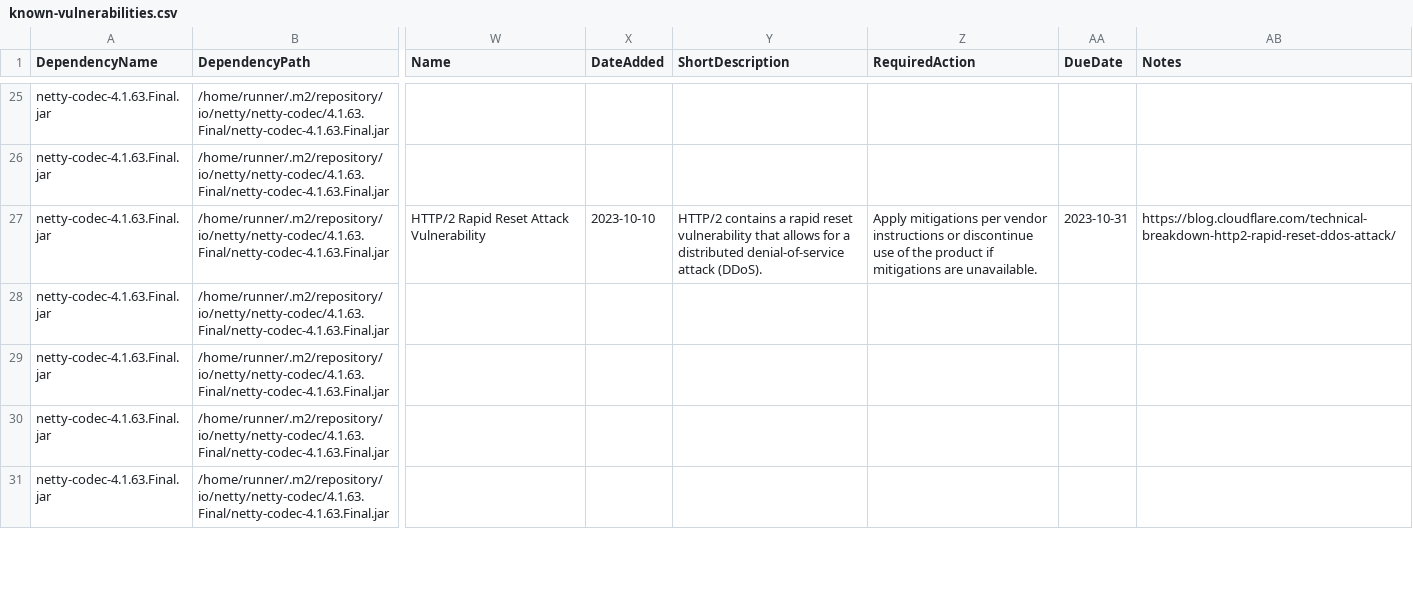
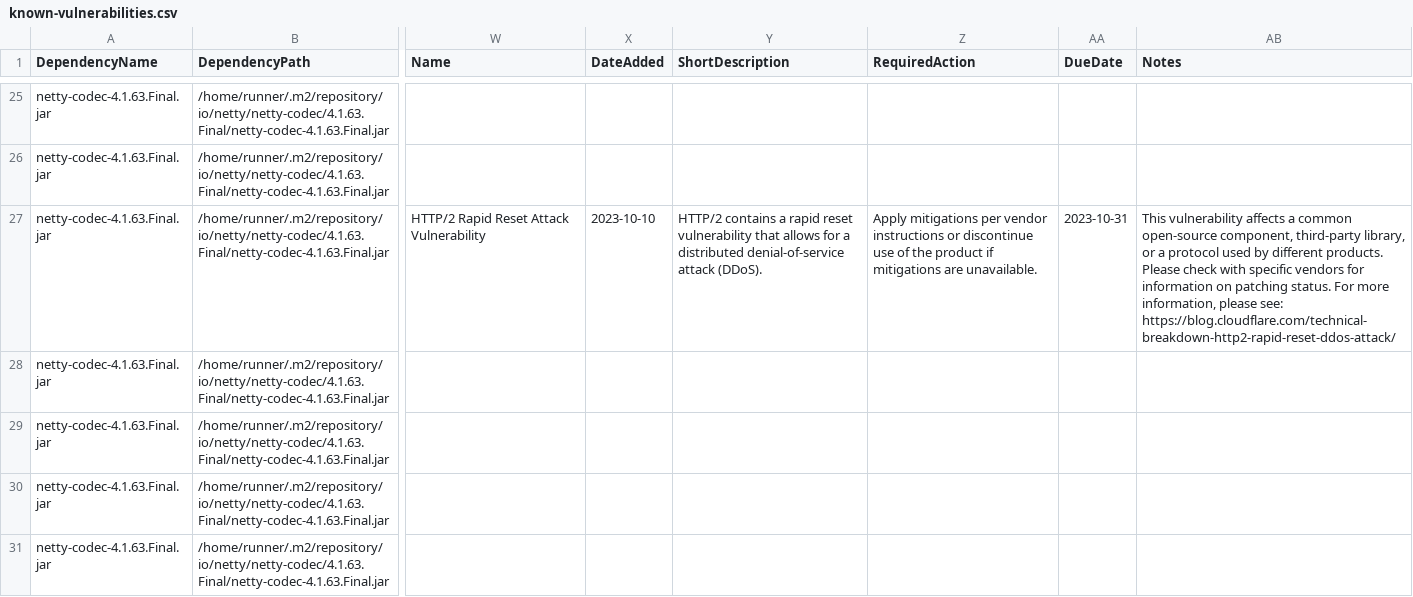
Before and after one commit to piotr-yuxuan/tsv-processing, a CSV file: doc/known-vulnerabilities.csv, drawn as a sheet; only a part is shown, gaps mark what is left out; the diff covers the shown part only; the diff names each change by its address in the sheet, - before the commit and + after, or states it on an @@ line.

Commit message:
Update known vulnerabilities

```diff
--- a/doc/known-vulnerabilities.csv
+++ b/doc/known-vulnerabilities.csv
-AB27 (Notes): https://blog.cloudflare.com/technical-breakdown-http2-rapid-reset-ddos-attack/
+AB27 (Notes): This vulnerability affects a common open-source component, third-party library, or a protocol used by different products. Please check with specific vendors for information on patching status. For more information, please see: https://blog.cloudflare.com/technical-breakdown-http2-rapid-reset-ddos-attack/
```
Also changed, not shown: 2 edited cells elsewhere in this file.
